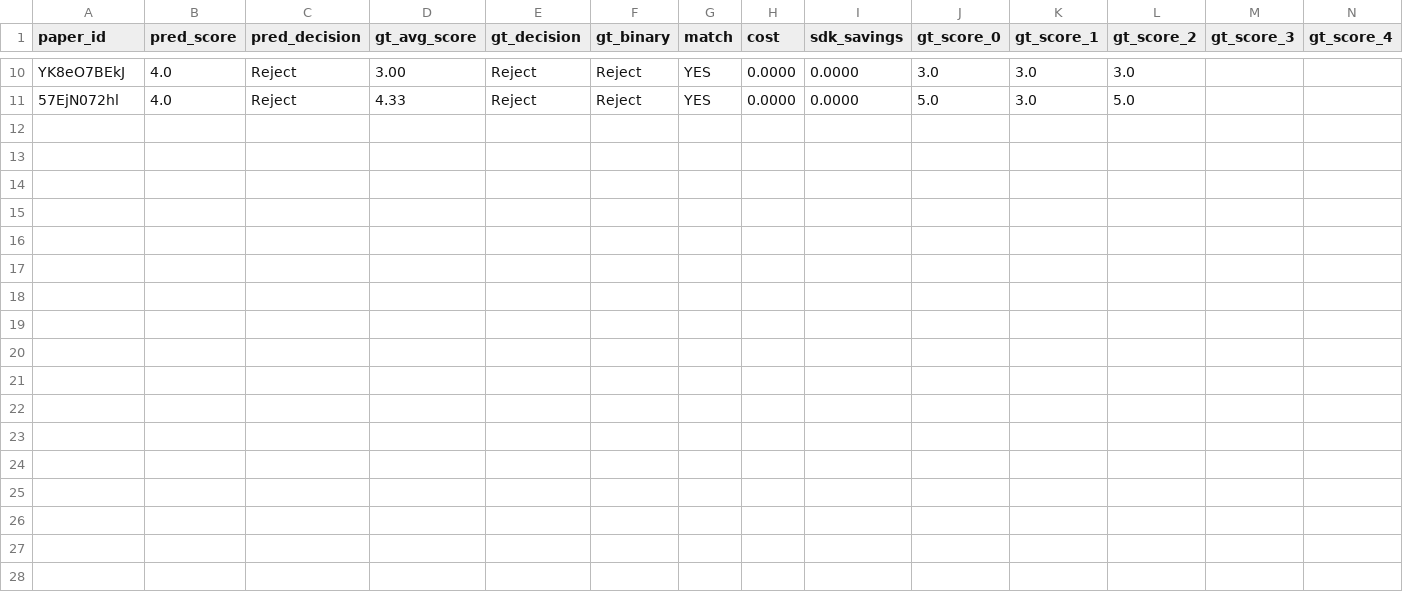
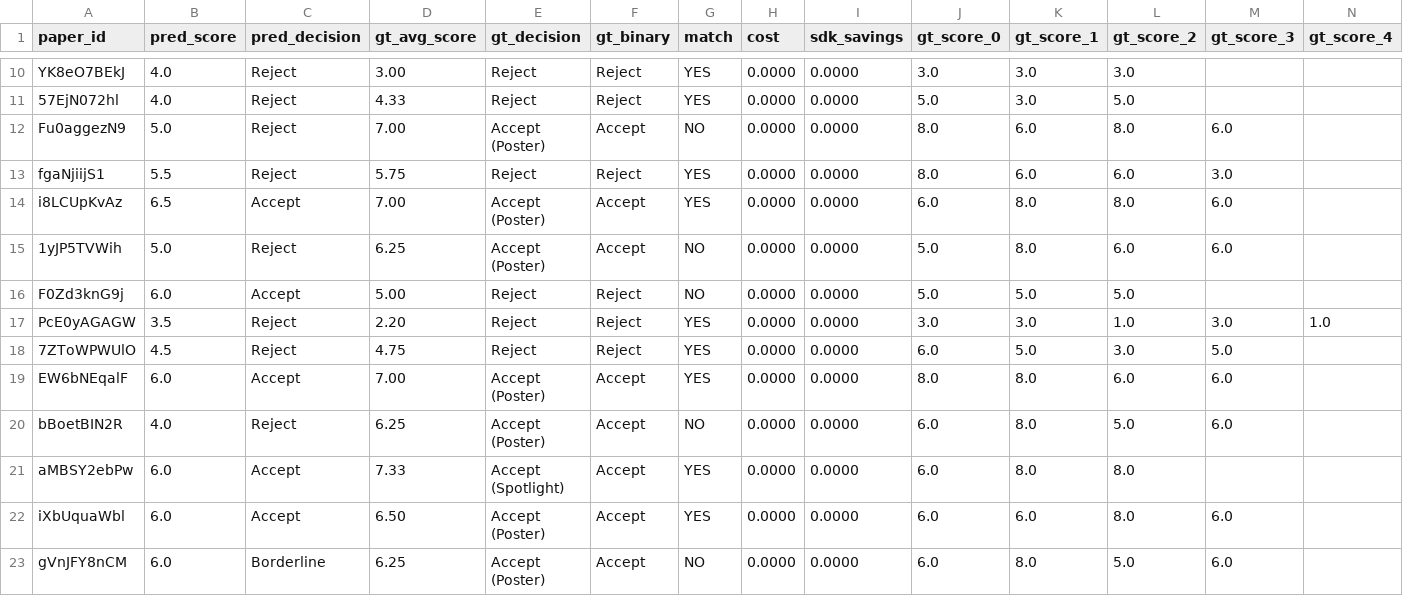
Before and after one commit to weathon/review_agent, a CSV file: new/results/bench_scores_kimi.csv, drawn as a sheet; only a part is shown, gaps mark what is left out; rows hold the shown columns only; the diff names each change by its address in the sheet, - before the commit and + after, or states it on an @@ line.

Commit message:
Update scorer guidance and review artifacts

```diff
--- a/new/results/bench_scores_kimi.csv
+++ b/new/results/bench_scores_kimi.csv
+row 12: Fu0aggezN9 | 5.0 | Reject | 7.00 | Accept (Poster) | Accept | NO | 0.0000 | 0.0000 | 8.0 | 6.0 | 8.0 | 6.0
+row 13: fgaNjiijS1 | 5.5 | Reject | 5.75 | Reject | Reject | YES | 0.0000 | 0.0000 | 8.0 | 6.0 | 6.0 | 3.0
+row 14: i8LCUpKvAz | 6.5 | Accept | 7.00 | Accept (Poster) | Accept | YES | 0.0000 | 0.0000 | 6.0 | 8.0 | 8.0 | 6.0
+row 15: 1yJP5TVWih | 5.0 | Reject | 6.25 | Accept (Poster) | Accept | NO | 0.0000 | 0.0000 | 5.0 | 8.0 | 6.0 | 6.0
+row 16: F0Zd3knG9j | 6.0 | Accept | 5.00 | Reject | Reject | NO | 0.0000 | 0.0000 | 5.0 | 5.0 | 5.0
+row 17: PcE0yAGAGW | 3.5 | Reject | 2.20 | Reject | Reject | YES | 0.0000 | 0.0000 | 3.0 | 3.0 | 1.0 | 3.0 | 1.0
+row 18: 7ZToWPWUlO | 4.5 | Reject | 4.75 | Reject | Reject | YES | 0.0000 | 0.0000 | 6.0 | 5.0 | 3.0 | 5.0
+row 19: EW6bNEqalF | 6.0 | Accept | 7.00 | Accept (Poster) | Accept | YES | 0.0000 | 0.0000 | 8.0 | 8.0 | 6.0 | 6.0
+row 20: bBoetBIN2R | 4.0 | Reject | 6.25 | Accept (Poster) | Accept | NO | 0.0000 | 0.0000 | 6.0 | 8.0 | 5.0 | 6.0
+row 21: aMBSY2ebPw | 6.0 | Accept | 7.33 | Accept (Spotlight) | Accept | YES | 0.0000 | 0.0000 | 6.0 | 8.0 | 8.0
+row 22: iXbUquaWbl | 6.0 | Accept | 6.50 | Accept (Poster) | Accept | YES | 0.0000 | 0.0000 | 6.0 | 6.0 | 8.0 | 6.0
+row 23: gVnJFY8nCM | 6.0 | Borderline | 6.25 | Accept (Poster) | Accept | NO | 0.0000 | 0.0000 | 6.0 | 8.0 | 5.0 | 6.0
```
Also changed, not shown: 17 other files.
